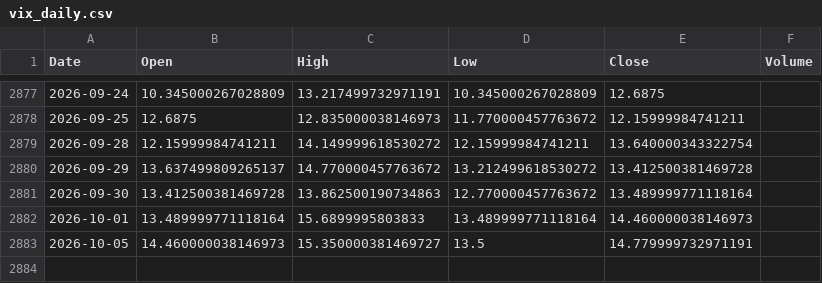
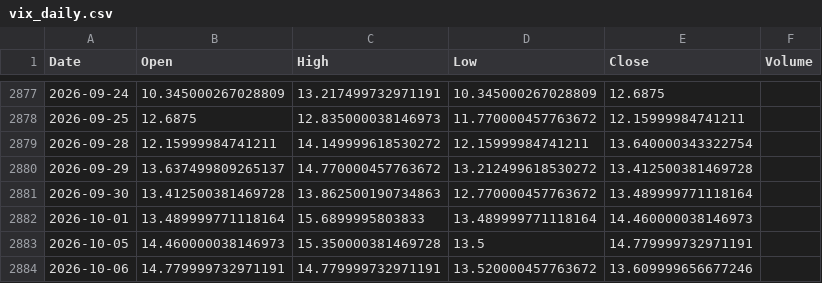
Before and after one commit to pravindev666/Jacob-XGBoost-Classifier, a CSV file: data/vix_daily.csv, drawn as a sheet; only a part is shown, gaps mark what is left out.

```diff
--- a/data/vix_daily.csv
+++ b/data/vix_daily.csv
@@ -2882,2 +2882,3 @@ Date,Open,High,Low,Close,Volume
 2026-10-01,13.489999771118164,15.6899995803833,13.489999771118164,14.460000038146973,
-2026-10-05,14.460000038146973,15.350000381469727,13.5,14.779999732971191,
+2026-10-05,14.460000038146973,15.350000381469728,13.5,14.779999732971191,
+2026-10-06,14.779999732971191,14.779999732971191,13.520000457763672,13.609999656677246,
```
Also changed, not shown: data/bank_nifty_daily.csv, data/fii_dii_daily.csv, 5 other files.
